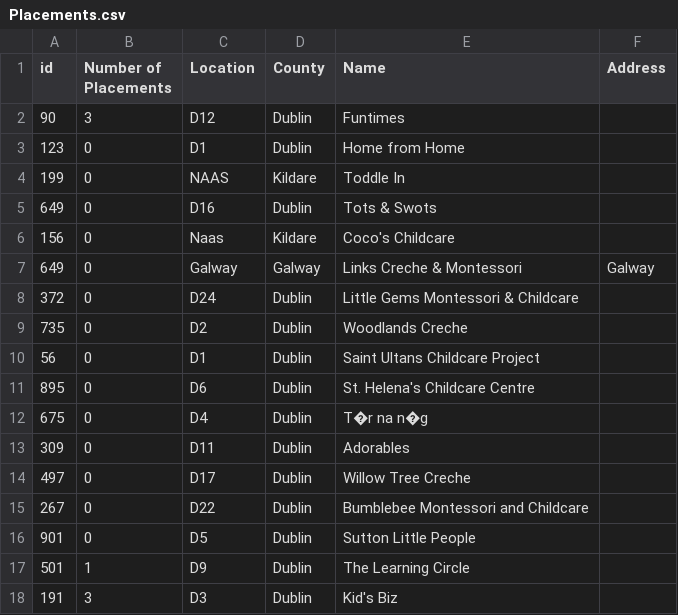
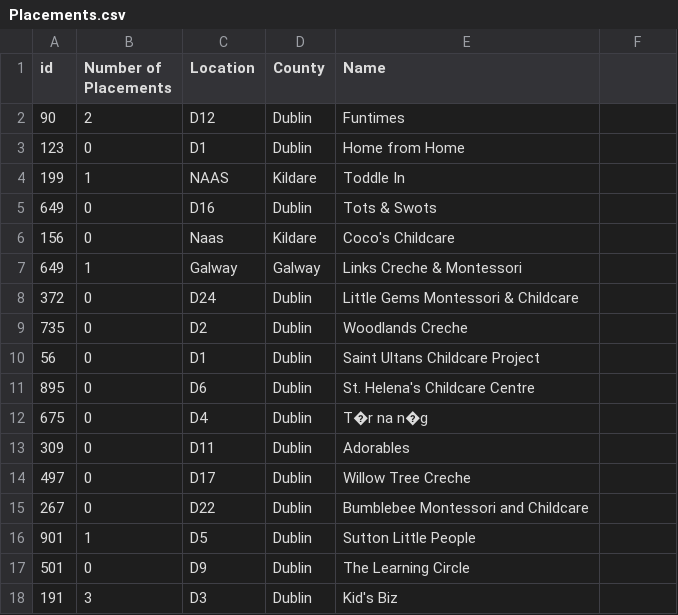
Before and after one commit to Donegaan/Sweng-Group-12, a CSV file: Placements.csv, drawn as a sheet.

Commit message:
Fixed edit placement onClick()

```diff
--- a/Placements.csv
+++ b/Placements.csv
@@ -1,8 +1,8 @@
-id,Number of Placements,Location,County,Name,Address
-90,3,D12,Dublin,Funtimes,
+id,Number of Placements,Location,County,Name
+90,2,D12,Dublin,Funtimes
 123,0,D1,Dublin,Home from Home
-199,0,NAAS,Kildare,Toddle In
+199,1,NAAS,Kildare,Toddle In
 649,0,D16,Dublin,Tots & Swots
 156,0,Naas,Kildare,Coco's Childcare
-649,0,Galway,Galway,Links Creche & Montessori,Galway
+649,1,Galway,Galway,Links Creche & Montessori
 372,0,D24,Dublin,Little Gems Montessori & Childcare
@@ -15,4 +15,4 @@ id,Number of Placements,Location,County,Name,Address
 267,0,D22,Dublin,Bumblebee Montessori and Childcare
-901,0,D5,Dublin,Sutton Little People
-501,1,D9,Dublin,The Learning Circle
+901,1,D5,Dublin,Sutton Little People
+501,0,D9,Dublin,The Learning Circle
 191,3,D3,Dublin,Kid's Biz
```
Also changed, not shown: Students.csv, 1 other file.
